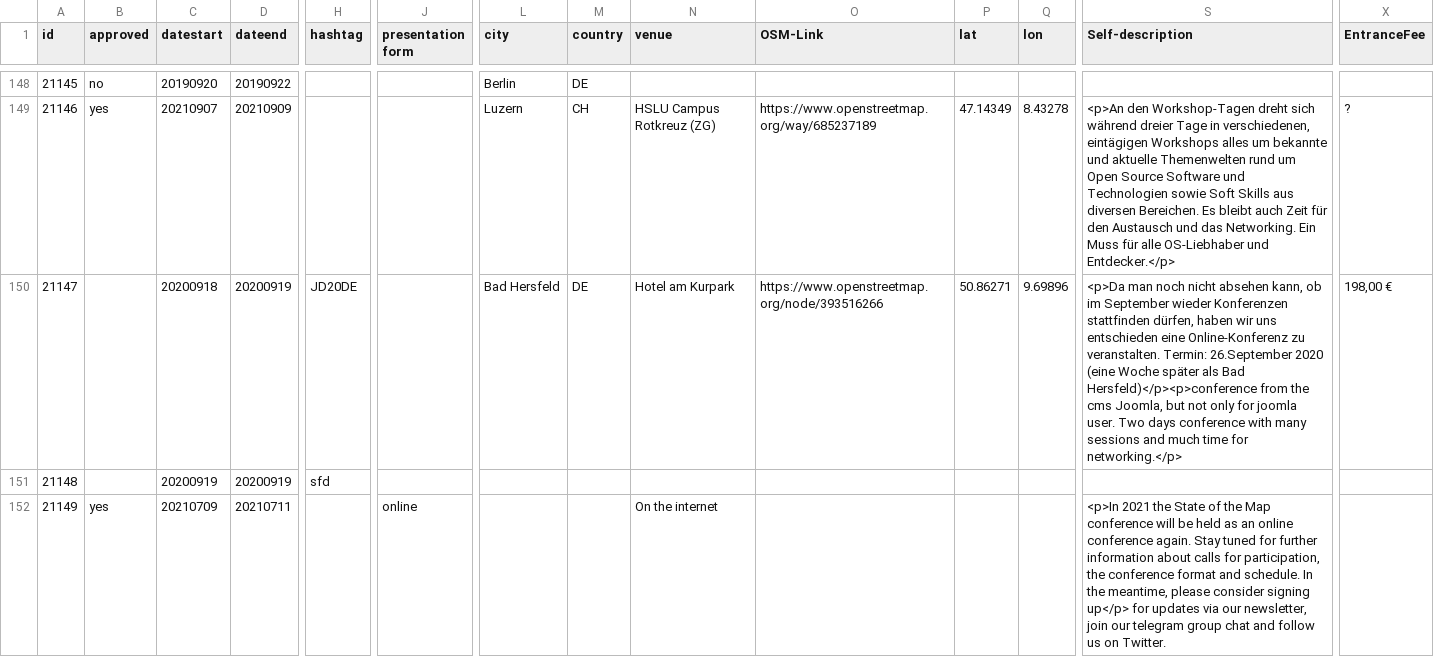
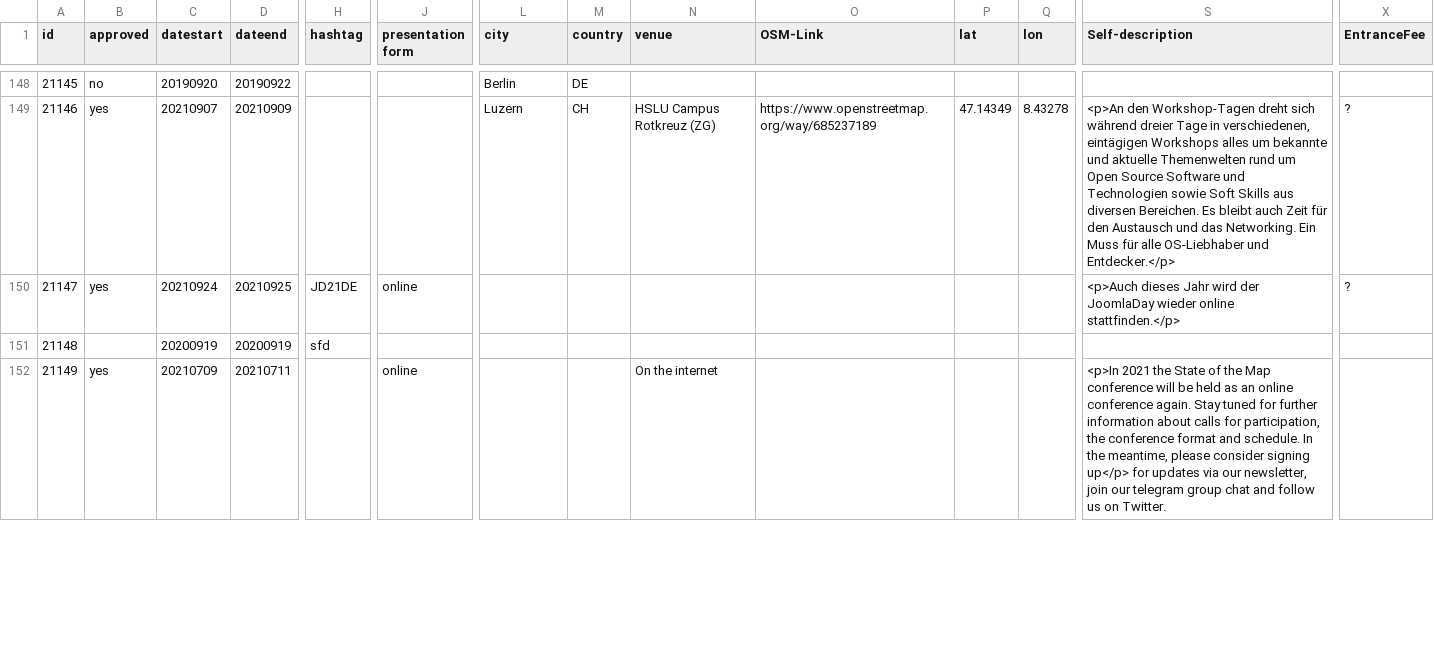
Before and after one commit to foss-events/website, a CSV file: data/2021_events_db.csv, drawn as a sheet; only a part is shown, gaps mark what is left out; the diff covers the shown part only; the diff names each change by its address in the sheet, - before the commit and + after, or states it on an @@ line.

Commit message:
adding joomladay

```diff
--- a/data/2021_events_db.csv
+++ b/data/2021_events_db.csv
-B150 (approved): (empty)
+B150 (approved): yes
-C150 (datestart): 20200918
+C150 (datestart): 20210924
-D150 (dateend): 20200919
+D150 (dateend): 20210925
-H150 (hashtag): JD20DE
+H150 (hashtag): JD21DE
-J150 (presentation form): (empty)
+J150 (presentation form): online
-L150 (city): Bad Hersfeld
+L150 (city): (empty)
-M150 (country): DE
+M150 (country): (empty)
-N150 (venue): Hotel am Kurpark
+N150 (venue): (empty)
-O150 (OSM-Link): https://www.openstreetmap.org/node/393516266
+O150 (OSM-Link): (empty)
-P150 (lat): 50.86271
+P150 (lat): (empty)
-Q150 (lon): 9.69896
+Q150 (lon): (empty)
-S150 (Self-description): <p>Da man noch nicht absehen kann, ob im September wieder Konferenzen stattfinden dürfen, haben wir uns entschieden eine Online-Konferenz zu veranstalten. Termin: 26.September 2020 (eine Woche später als Bad Hersfeld)</p><p>conference from the cms Joomla, but not only for joomla user. Two days conference with many sessions and much time for networking.</p>
+S150 (Self-description): <p>Auch dieses Jahr wird der JoomlaDay wieder online stattfinden.</p>
-X150 (EntranceFee): 198,00 €
+X150 (EntranceFee): ?
```
Also changed, not shown: 2 edited cells elsewhere in this file.
